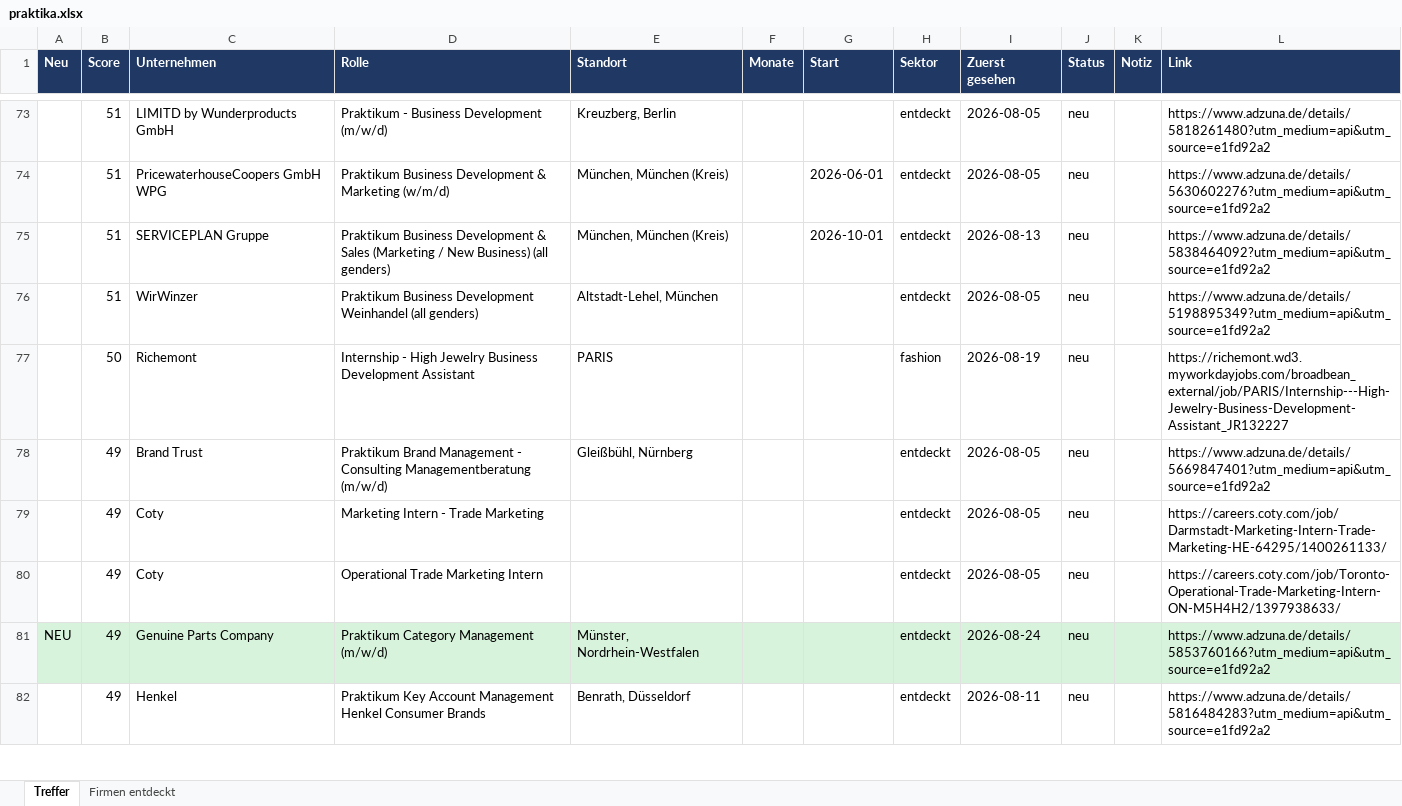
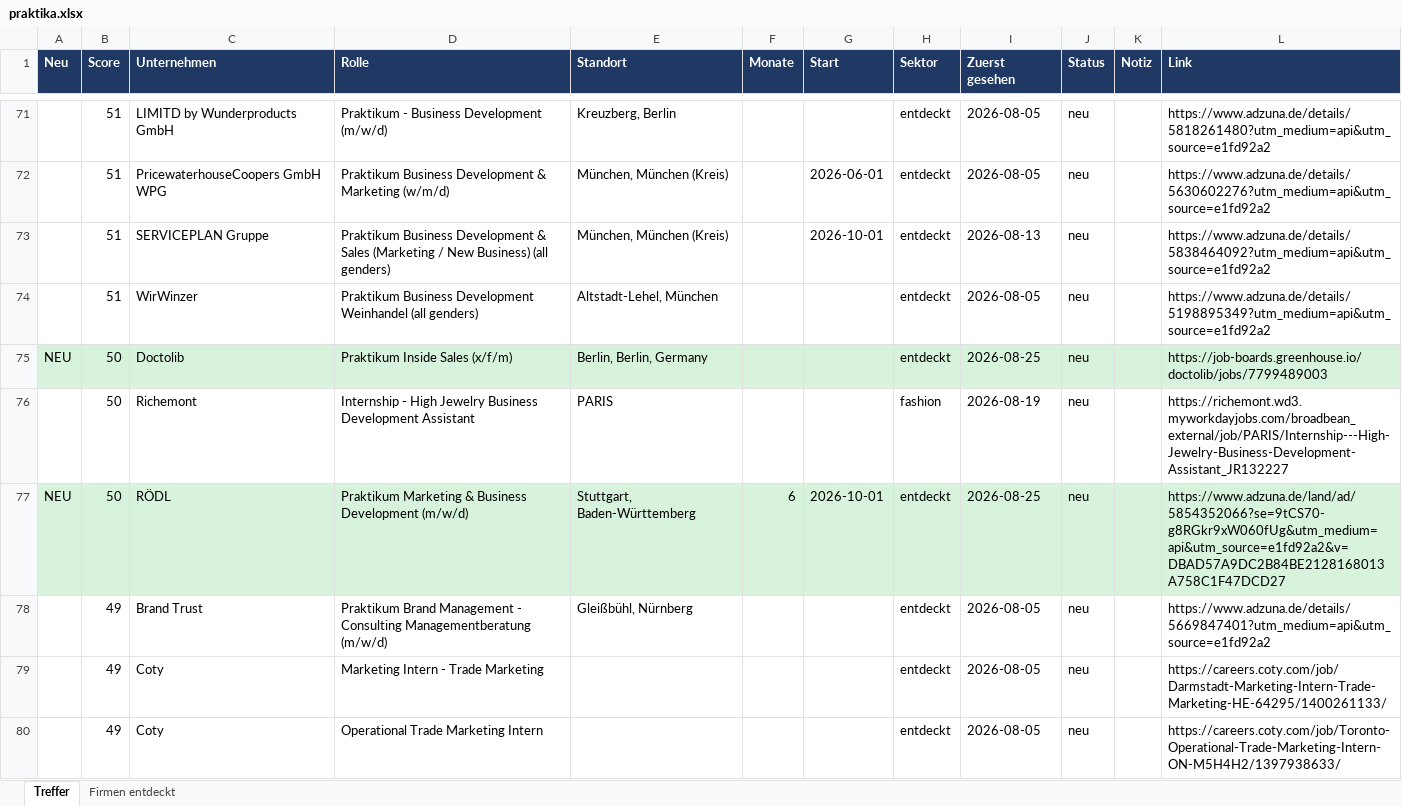
Before and after one commit to MathisKrug/Praktikum-Suchagent, an Excel workbook: docs/praktika.xlsx, sheet Treffer, drawn as a sheet; only a part is shown, gaps mark what is left out; the shorter side is filled out with more unchanged rows; values as stored, in another font and other column widths than the file's, no borders; the diff covers the shown part only; the diff names each change by its address in the sheet, - before the commit and + after, or states it on an @@ line.

```diff
--- a/docs/praktika.xlsx (sheet Treffer)
+++ b/docs/praktika.xlsx (sheet Treffer)
+row 75: NEU | 50 | Doctolib | Praktikum Inside Sales (x/f/m) | Berlin, Berlin, Germany |  |  | entdeckt | 2026-08-25 | neu |  | https://job-boards.greenhouse.io/doctolib/jobs/7799489003
+row 77: NEU | 50 | RÖDL | Praktikum Marketing & Business Development (m/w/d) | Stuttgart, Baden-Württemberg | 6 | 2026-10-01 | entdeckt | 2026-08-25 | neu |  | https://www.adzuna.de/land/ad/5854352066?se=9tCS70-g8RGkr9xW060fUg&utm_medium=api&utm_source=e1fd92a2&v=DBAD57A9DC2B84BE2128168013A758C1F47DCD27
```
Also changed, not shown: 3 added rows, 4 removed rows, 2 edited cells and cell formats elsewhere in this sheet, sheet Firmen entdeckt, 2 other files.
